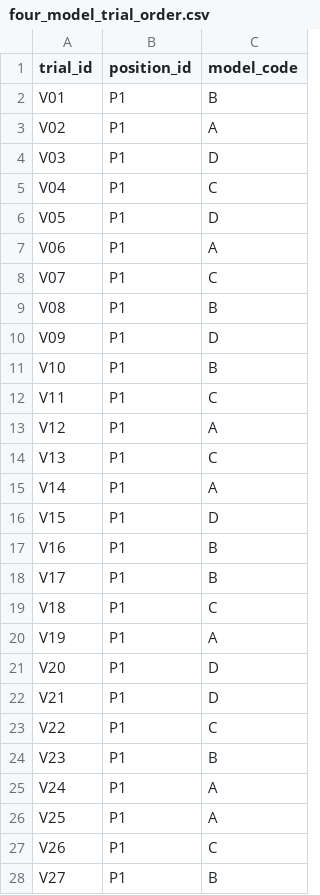
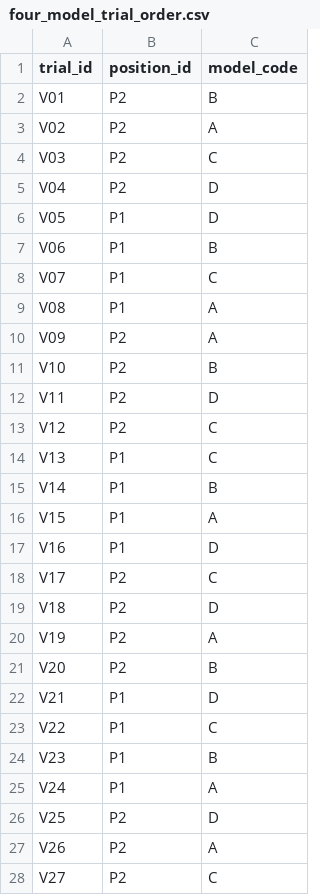
Before and after one commit to YKB01/so101-cube-position-analysis, a CSV file: protocol/four_model_trial_order.csv, drawn as a sheet; only a part is shown; the diff covers the shown part only.

```diff
--- a/protocol/four_model_trial_order.csv
+++ b/protocol/four_model_trial_order.csv
@@ -1,22 +1,22 @@
 trial_id,position_id,model_code
-V01,P1,B
-V02,P1,A
-V03,P1,D
-V04,P1,C
+V01,P2,B
+V02,P2,A
+V03,P2,C
+V04,P2,D
 V05,P1,D
-V06,P1,A
+V06,P1,B
 V07,P1,C
-V08,P1,B
-V09,P1,D
-V10,P1,B
-V11,P1,C
-V12,P1,A
+V08,P1,A
+V09,P2,A
+V10,P2,B
+V11,P2,D
+V12,P2,C
 V13,P1,C
-V14,P1,A
-V15,P1,D
-V16,P1,B
-V17,P1,B
-V18,P1,C
-V19,P1,A
-V20,P1,D
+V14,P1,B
+V15,P1,A
+V16,P1,D
+V17,P2,C
+V18,P2,D
+V19,P2,A
+V20,P2,B
 V21,P1,D
@@ -25,4 +25,4 @@ V23,P1,B
 V24,P1,A
-V25,P1,A
-V26,P1,C
-V27,P1,B
+V25,P2,D
+V26,P2,A
+V27,P2,C
```
Also changed, not shown: 43 edited cells elsewhere in this file, 4 other files.
